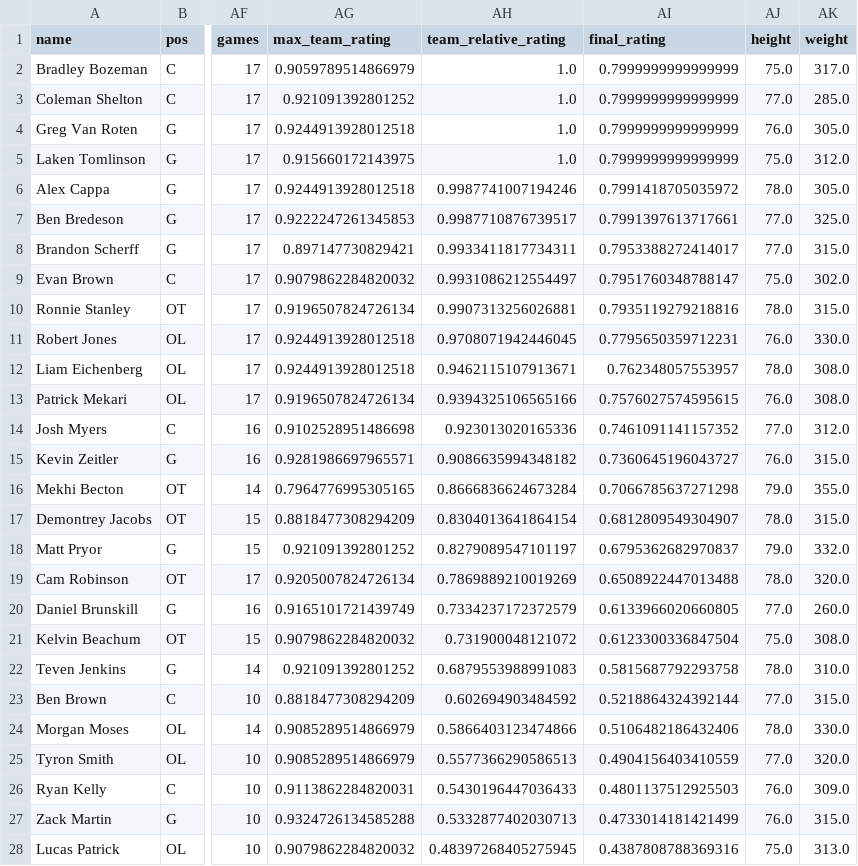
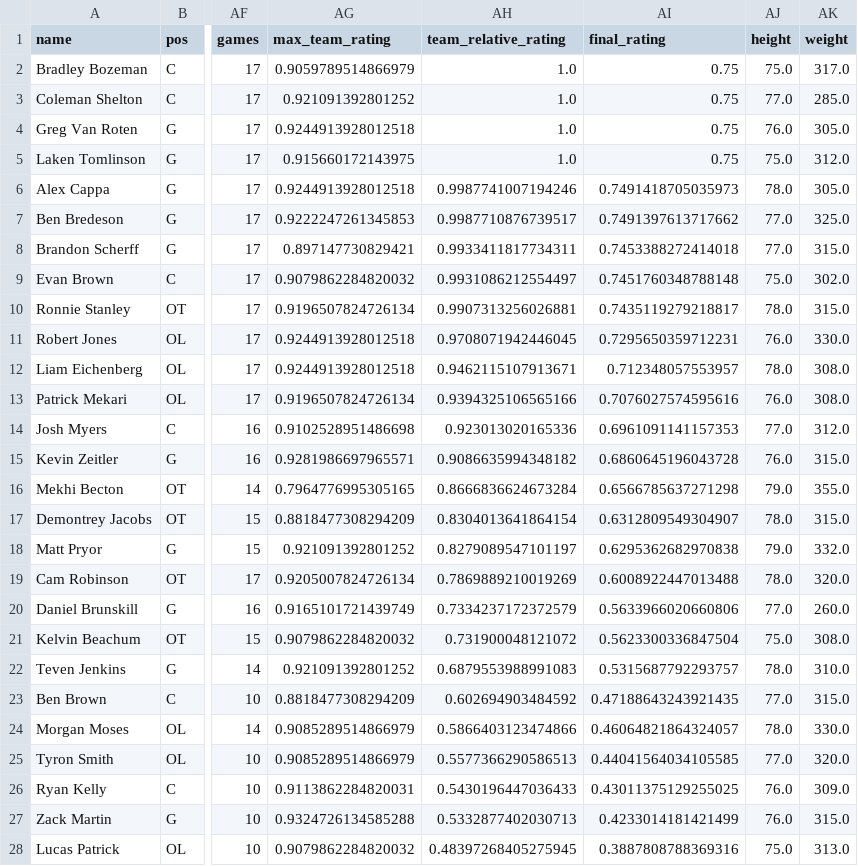
Before and after one commit to david-dozer/front-office-ai, a CSV file: backend/processed_data/fa_oline.csv, drawn as a sheet; only a part is shown, gaps mark what is left out; the diff covers the shown part only; the diff names each change by its address in the sheet, - before the commit and + after, or states it on an @@ line.

```diff
--- a/backend/processed_data/fa_oline.csv
+++ b/backend/processed_data/fa_oline.csv
-AI2:AI5 (final_rating): 0.7999999999999999
+AI2:AI5 (final_rating): 0.75
-AI6 (final_rating): 0.7991418705035972
+AI6 (final_rating): 0.7491418705035973
-AI7 (final_rating): 0.7991397613717661
+AI7 (final_rating): 0.7491397613717662
-AI8 (final_rating): 0.7953388272414017
+AI8 (final_rating): 0.7453388272414018
-AI9 (final_rating): 0.7951760348788147
+AI9 (final_rating): 0.7451760348788148
-AI10 (final_rating): 0.7935119279218816
+AI10 (final_rating): 0.7435119279218817
-AI11 (final_rating): 0.7795650359712231
+AI11 (final_rating): 0.7295650359712231
-AI12 (final_rating): 0.762348057553957
+AI12 (final_rating): 0.712348057553957
-AI13 (final_rating): 0.7576027574595615
+AI13 (final_rating): 0.7076027574595616
-AI14 (final_rating): 0.7461091141157352
+AI14 (final_rating): 0.6961091141157353
-AI15 (final_rating): 0.7360645196043727
+AI15 (final_rating): 0.6860645196043728
-AI16 (final_rating): 0.7066785637271298
+AI16 (final_rating): 0.6566785637271298
-AI17 (final_rating): 0.6812809549304907
+AI17 (final_rating): 0.6312809549304907
-AI18 (final_rating): 0.6795362682970837
+AI18 (final_rating): 0.6295362682970838
-AI19 (final_rating): 0.6508922447013488
+AI19 (final_rating): 0.6008922447013488
-AI20 (final_rating): 0.6133966020660805
+AI20 (final_rating): 0.5633966020660806
-AI21 (final_rating): 0.6123300336847504
+AI21 (final_rating): 0.5623300336847504
-AI22 (final_rating): 0.5815687792293758
+AI22 (final_rating): 0.5315687792293757
-AI23 (final_rating): 0.5218864324392144
+AI23 (final_rating): 0.47188643243921435
-AI24 (final_rating): 0.5106482186432406
+AI24 (final_rating): 0.46064821864324057
-AI25 (final_rating): 0.4904156403410559
+AI25 (final_rating): 0.44041564034105585
-AI26 (final_rating): 0.4801137512925503
+AI26 (final_rating): 0.43011375129255025
-AI27 (final_rating): 0.4733014181421499
+AI27 (final_rating): 0.4233014181421499
-AI28 (final_rating): 0.4387808788369316
+AI28 (final_rating): 0.3887808788369316
```
Also changed, not shown: 1 removed row and 51 edited cells elsewhere in this file, backend/processed_data/oline_data.csv, 11 other files.
